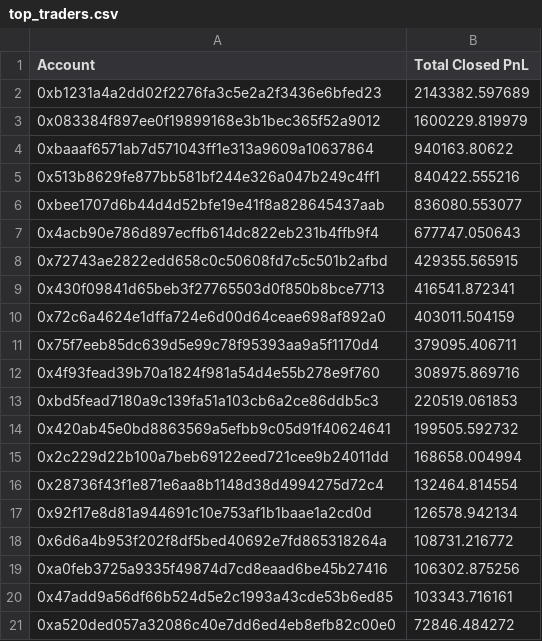
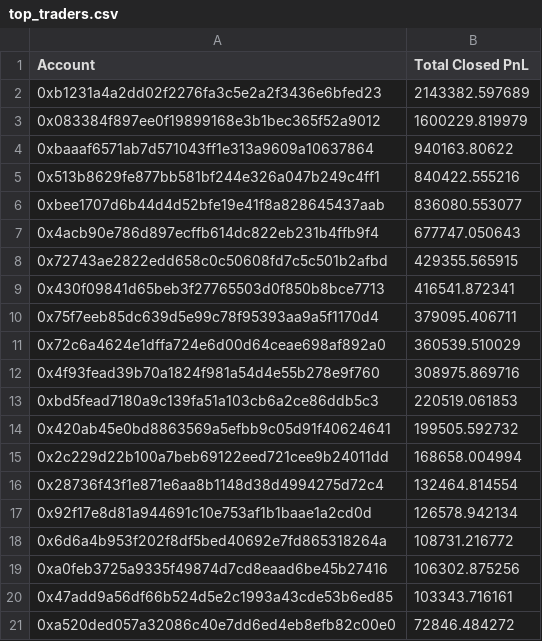
Before and after one commit to VEDANTDHAVAN/Trader-Sentiment-Analysis, a CSV file: outputs/top_traders.csv, drawn as a sheet; removed rows and columns are numbered as before the commit, all else as after; the diff names each change by its address in the sheet, - before the commit and + after, or states it on an @@ line.

```diff
--- a/outputs/top_traders.csv
+++ b/outputs/top_traders.csv
-row 10: 0x72c6a4624e1dffa724e6d00d64ceae698af892a0 | 403011.504159
+row 11: 0x72c6a4624e1dffa724e6d00d64ceae698af892a0 | 360539.510029
```
Also changed, not shown: outputs/coin_analysis.csv, outputs/direction_analysis.csv, 26 other files.
